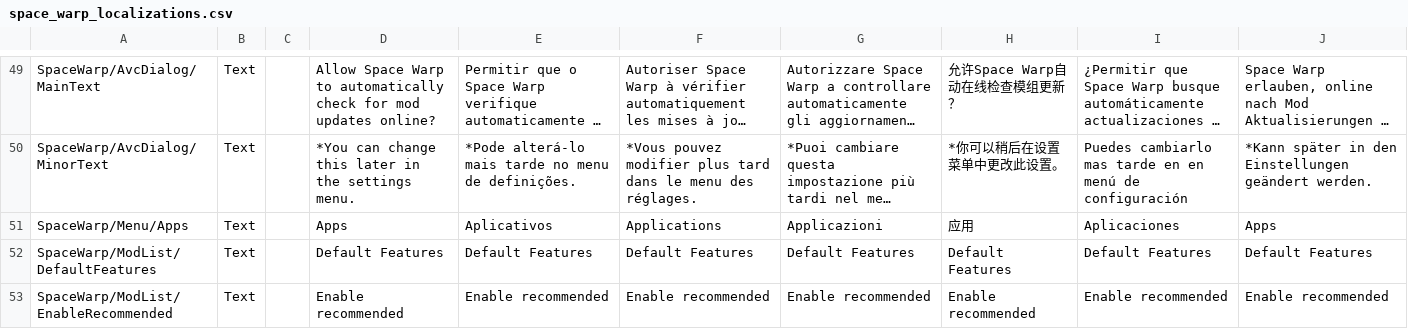
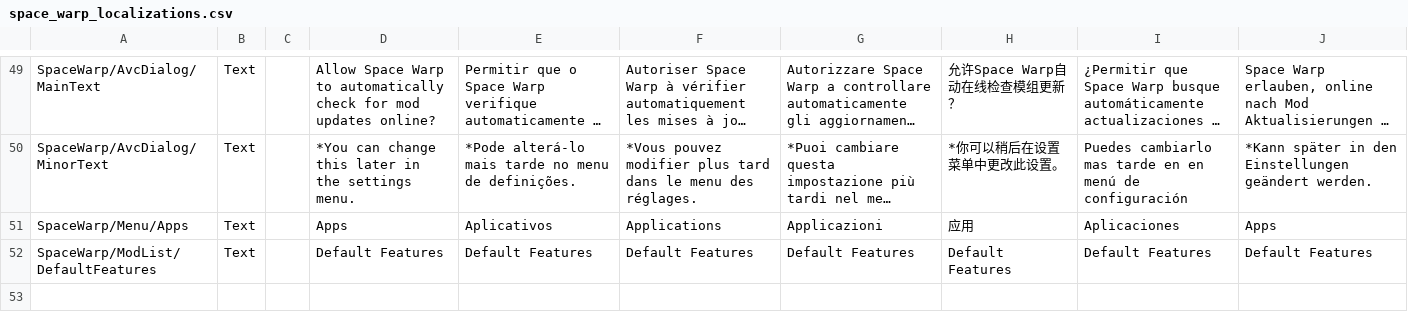
Before and after one commit to KSP2Redux/Redux.ModApi, a CSV file: SpaceWarp/Assets/Localizations/space_warp_localizations.csv, drawn as a sheet; only a part is shown, gaps mark what is left out; long unchanged cells end in ….

Commit message:
Mark a mod's recommended features with its default in the mods menu
The Default Features foldout no longer has an Enable recommended button.
Marking a mod's own default feature also marks its recommended features.

```diff
--- a/SpaceWarp/Assets/Localizations/space_warp_localizations.csv
+++ b/SpaceWarp/Assets/Localizations/space_warp_localizations.csv
@@ -52,2 +52 @@ SpaceWarp/Menu/Apps,Text,,Apps,Aplicativos,Applications,Applicazioni,应用,Apli
 SpaceWarp/ModList/DefaultFeatures,Text,,Default Features,Default Features,Default Features,Default Features,Default Features,Default Features,Default Features
-SpaceWarp/ModList/EnableRecommended,Text,,Enable recommended,Enable recommended,Enable recommended,Enable recommended,Enable recommended,Enable recommended,Enable recommended
```
Also changed, not shown: 3 other files.
